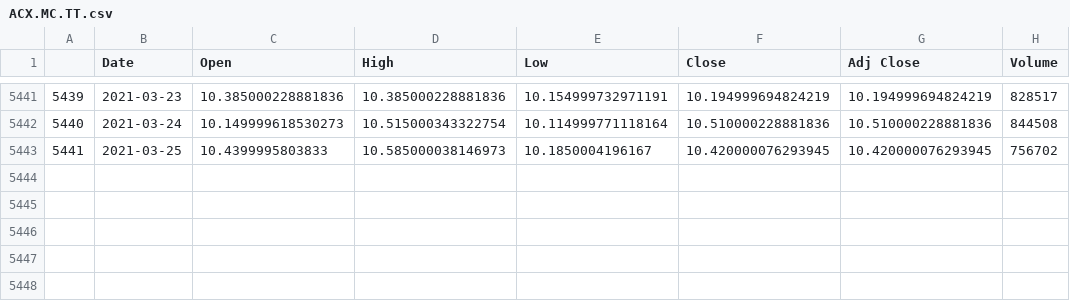
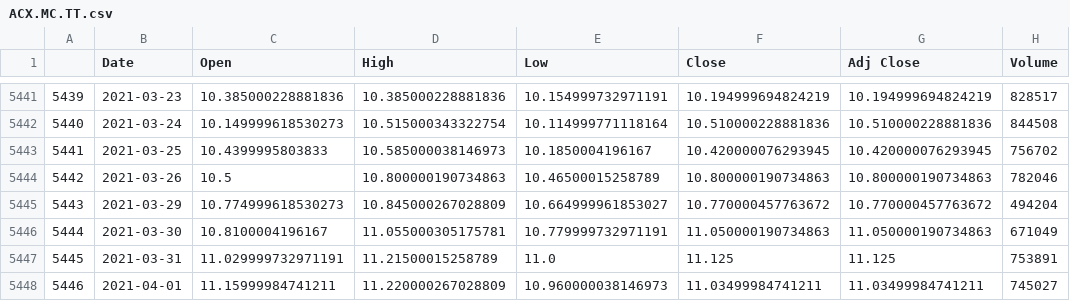
Before and after one commit to ASO92/Python_knowledge, a CSV file: Appdatabase project/Data/Tickers/Dummy1/ACX.MC.TT.csv, drawn as a sheet; only a part is shown, gaps mark what is left out; the diff names each change by its address in the sheet, - before the commit and + after, or states it on an @@ line.

```diff
--- a/Appdatabase project/Data/Tickers/Dummy1/ACX.MC.TT.csv
+++ b/Appdatabase project/Data/Tickers/Dummy1/ACX.MC.TT.csv
+row 5444: 5442 | 2021-03-26 | 10.5 | 10.800000190734863 | 10.46500015258789 | 10.800000190734863 | 10.800000190734863 | 782046
+row 5445: 5443 | 2021-03-29 | 10.774999618530273 | 10.845000267028809 | 10.664999961853027 | 10.770000457763672 | 10.770000457763672 | 494204
+row 5446: 5444 | 2021-03-30 | 10.8100004196167 | 11.055000305175781 | 10.779999732971191 | 11.050000190734863 | 11.050000190734863 | 671049
+row 5447: 5445 | 2021-03-31 | 11.029999732971191 | 11.21500015258789 | 11.0 | 11.125 | 11.125 | 753891
+row 5448: 5446 | 2021-04-01 | 11.15999984741211 | 11.220000267028809 | 10.960000038146973 | 11.03499984741211 | 11.03499984741211 | 745027
```
Also changed, not shown: Appdatabase project/Data/Tickers/Dummy1/ANA.MC.TT.csv, 11 other files.
